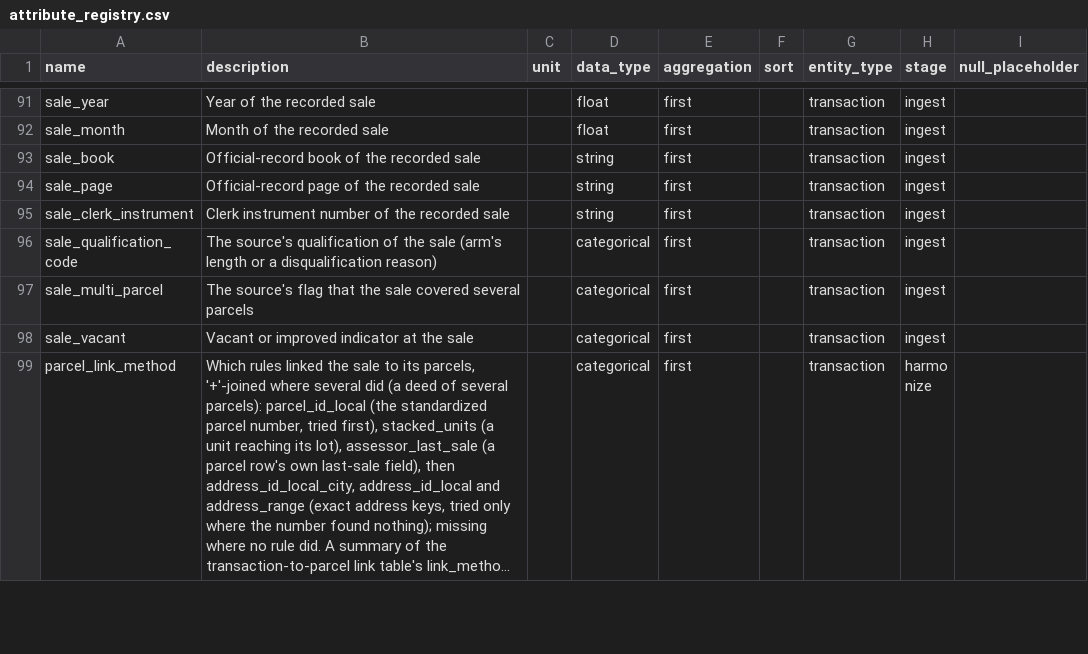
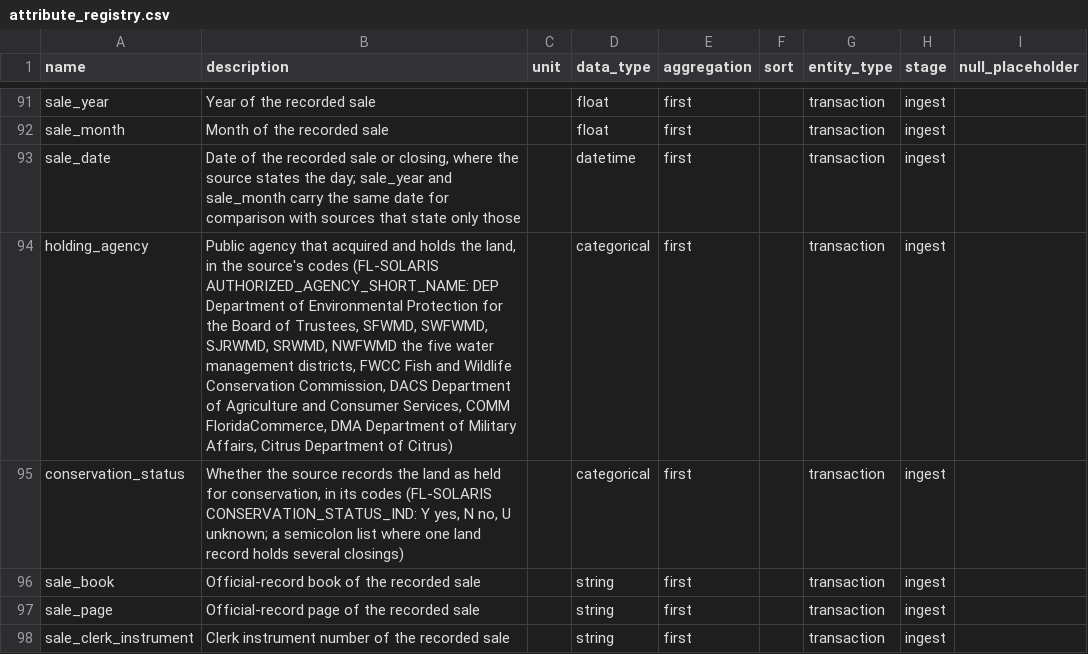
Before and after one commit to chrnolte/openplaces, a CSV file: src/openplaces/core/attribute_registry.csv, drawn as a sheet; only a part is shown, gaps mark what is left out; the shorter side is filled out with more unchanged rows; long unchanged cells end in ….

Commit message:
FL DEP state-owned lands: one row per acquisition deal, held
Deal price, acres, closing date, agency and conservation flag per FL_SOLARIS_LAND_ID; overlay links to parcels. Held and restricted until CAP-1. Fixes: redaction kept registered _source columns; county overlay CRS.

```diff
--- a/src/openplaces/core/attribute_registry.csv
+++ b/src/openplaces/core/attribute_registry.csv
@@ -92,2 +92,5 @@ sale_year,Year of the recorded sale,,float,first,,transaction,ingest
 sale_month,Month of the recorded sale,,float,first,,transaction,ingest
+sale_date,"Date of the recorded sale or closing, where the source states the day; sale_year and sale_month carry the same date for comparison with sources that state only those",,datetime,first,,transaction,ingest
+holding_agency,"Public agency that acquired and holds the land, in the source's codes (FL-SOLARIS AUTHORIZED_AGENCY_SHORT_NAME: DEP Department of Environmental Protection for the Board of Trustees, SFWMD, SWFWMD, SJRWMD, SRWMD, NWFWMD the five water management districts, FWCC Fish and Wildlife Conservation Commission, DACS Department of Agriculture and Consumer Services, COMM FloridaCommerce, DMA Department of Military Affairs, Citrus Department of Citrus)",,categorical,first,,transaction,ingest
+conservation_status,"Whether the source records the land as held for conservation, in its codes (FL-SOLARIS CONSERVATION_STATUS_IND: Y yes, N no, U unknown; a semicolon list where one land record holds several closings)",,categorical,first,,transaction,ingest
 sale_book,Official-record book of the recorded sale,,string,first,,transaction,ingest
```
Also changed, not shown: 12 other files.
